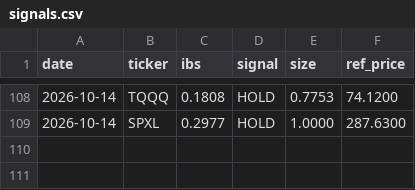
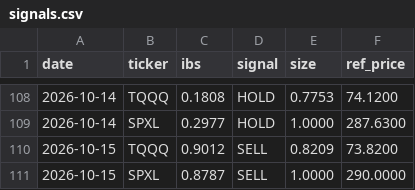
Before and after one commit to CazSyd/IBS-Strategy, a CSV file: data/signals.csv, drawn as a sheet; only a part is shown, gaps mark what is left out.

```diff
--- a/data/signals.csv
+++ b/data/signals.csv
@@ -109 +109,3 @@ date,ticker,ibs,signal,size,ref_price
 2026-10-14,SPXL,0.2977,HOLD,1.0000,287.6300
+2026-10-15,TQQQ,0.9012,SELL,0.8209,73.8200
+2026-10-15,SPXL,0.8787,SELL,1.0000,290.0000
```
